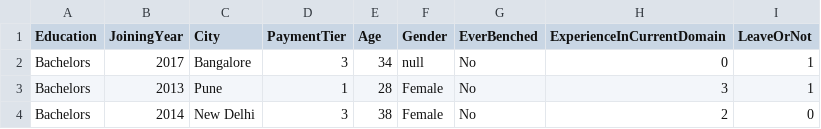
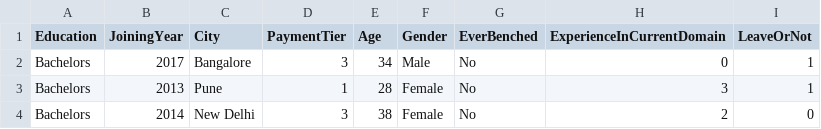
Before and after one commit to Manuel-Coaguila/Apache-Spark, a CSV file: projects/proyecto_001/files/input/Employee.csv, drawn as a sheet; only a part is shown.

```diff
--- a/projects/proyecto_001/files/input/Employee.csv
+++ b/projects/proyecto_001/files/input/Employee.csv
@@ -1,3 +1,3 @@
 Education,JoiningYear,City,PaymentTier,Age,Gender,EverBenched,ExperienceInCurrentDomain,LeaveOrNot
-Bachelors,2017,Bangalore,3,34,null,No,0,1
+Bachelors,2017,Bangalore,3,34,Male,No,0,1
 Bachelors,2013,Pune,1,28,Female,No,3,1
```
Also changed, not shown: 14 other files.
